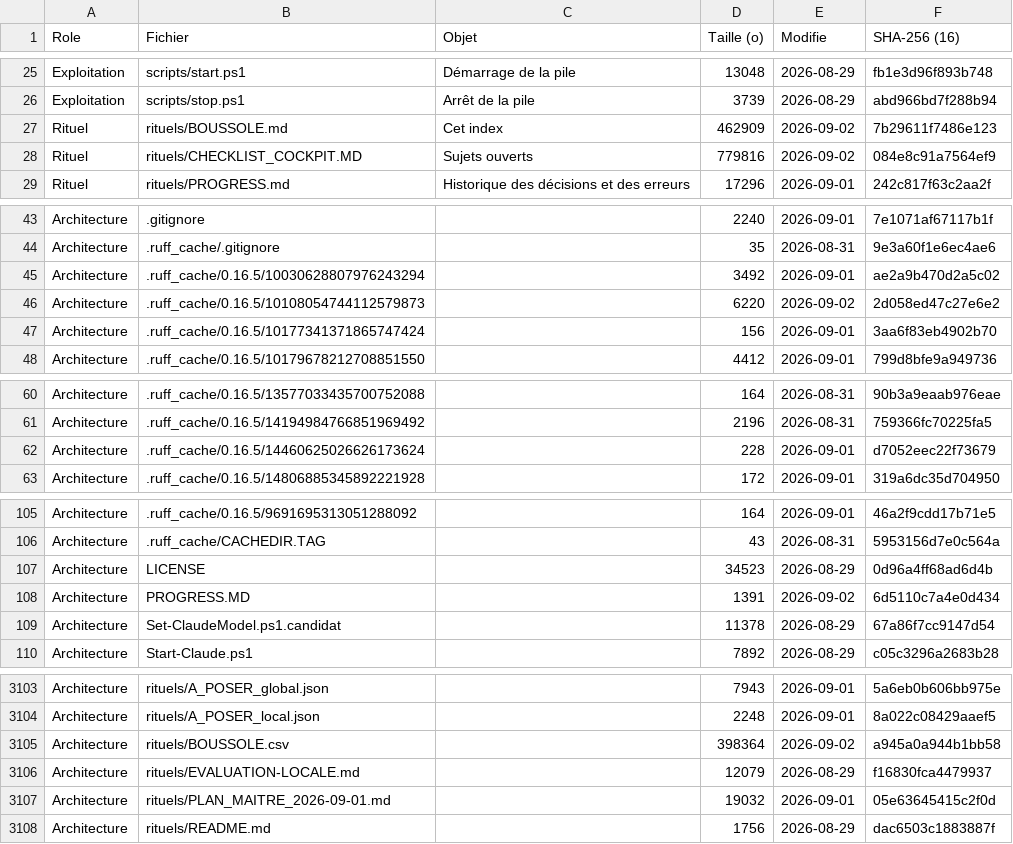
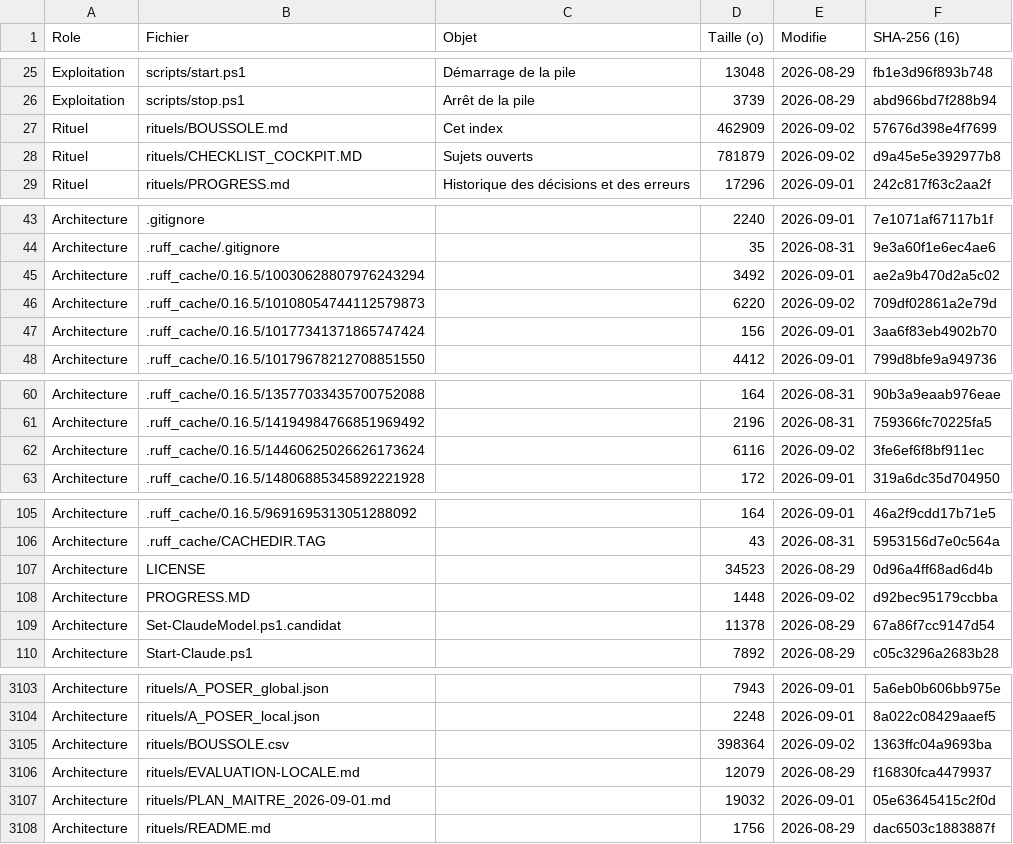
Before and after one commit to KinSushi/claude-local-nexus, a CSV file: rituels/BOUSSOLE.csv, drawn as a sheet; only a part is shown, gaps mark what is left out.

Commit message:
cloture(honnete): DEUX MANQUES DECLARES PLUTOT QUE FORCES AU VERT — avec leur raison ecrite
Rituel : 11 controles au VERT sur 13. Cablage sans regression, arbre propre, cockpit
frais, part deleguee 1811 requetes, arbres recoltes.

MANQUE 1, outillage, 4 regressions de style. Motifs verifies un par un :
  - ruff ne sait PAS les corriger : 3 erreurs, 0 corrigee, diff VIDE
  - 3 d entre elles sont dans nexus_garde_ecriture.py, GARDE ARMEE
  - les ecrire a la main relance un cycle audit/epreuve ET fait monter le compteur LOI 1
  - aucune n a d effet sur le comportement

MANQUE 2, LOI 1, 5 lignes a la main : reecritures de l outil de style, TOUTES soumises
a un tiers qui a rendu EQUIVALENT avec des raisons verifiees. Le compteur mesure la
PROVENANCE, pas l AUDIT (115.59).

LE PIEGE EST STRUCTUREL ET MESURE (115.60) : les deux cliquets se contredisent
mecaniquement. Une passe de reecriture fait tomber les violations et monter les lignes
non deleguees ; s en abstenir fait l inverse. Observe DEUX fois ce tour.

⇒ Forcer le vert serait exactement l auto-validation que LOI 1 interdit. Un rituel qui
rapporte un manque reel fait son travail ; un vert obtenu en desarmant ses regles ne
protege plus rien.

REFUSE DELIBEREMENT, motif ecrit AVANT le geste : toucher aux deux gardes ARMEES. Une
garde armee a deja ete cassee ce soir en voulant l ameliorer, et une autre est restee
desarmee deux heures sans que personne le voie. La valeur d une garde qui mord depasse
celle d une regle de style.

Contre-epreuves du controle rejouees apres tentative de reecriture :
    epreuve complete    -> code 0, 5 cas sur 5
    detecte le cas REEL -> code 1, il mord toujours

Cockpit : 115.63.

```diff
--- a/rituels/BOUSSOLE.csv
+++ b/rituels/BOUSSOLE.csv
@@ -26,4 +26,4 @@ Exploitation;scripts/start.ps1;Démarrage de la pile;13048;2026-08-29;fb1e3d96f8
 Exploitation;scripts/stop.ps1;Arrêt de la pile;3739;2026-08-29;abd966bd7f288b94
-Rituel;rituels/BOUSSOLE.md;Cet index;462909;2026-09-02;7b29611f7486e123
-Rituel;rituels/CHECKLIST_COCKPIT.MD;Sujets ouverts;779816;2026-09-02;084e8c91a7564ef9
+Rituel;rituels/BOUSSOLE.md;Cet index;462909;2026-09-02;57676d398e4f7699
+Rituel;rituels/CHECKLIST_COCKPIT.MD;Sujets ouverts;781879;2026-09-02;d9a45e5e392977b8
 Rituel;rituels/PROGRESS.md;Historique des décisions et des erreurs;17296;2026-09-01;242c817f63c2aa2f
@@ -45,3 +45,3 @@ Architecture;.ruff_cache/.gitignore;;35;2026-08-31;9e3a60f1e6ec4ae6
 Architecture;.ruff_cache/0.16.5/10030628807976243294;;3492;2026-09-01;ae2a9b470d2a5c02
-Architecture;.ruff_cache/0.16.5/10108054744112579873;;6220;2026-09-02;2d058ed47c27e6e2
+Architecture;.ruff_cache/0.16.5/10108054744112579873;;6220;2026-09-02;709df02861a2e79d
 Architecture;.ruff_cache/0.16.5/10177341371865747424;;156;2026-09-01;3aa6f83eb4902b70
@@ -61,3 +61,3 @@ Architecture;.ruff_cache/0.16.5/13577033435700752088;;164;2026-08-31;90b3a9eaab9
 Architecture;.ruff_cache/0.16.5/14194984766851969492;;2196;2026-08-31;759366fc70225fa5
-Architecture;.ruff_cache/0.16.5/14460625026626173624;;228;2026-09-01;d7052eec22f73679
+Architecture;.ruff_cache/0.16.5/14460625026626173624;;6116;2026-09-02;3fe6ef6f8bf911ec
 Architecture;.ruff_cache/0.16.5/14806885345892221928;;172;2026-09-01;319a6dc35d704950
@@ -107,3 +107,3 @@ Architecture;.ruff_cache/CACHEDIR.TAG;;43;2026-08-31;5953156d7e0c564a
 Architecture;LICENSE;;34523;2026-08-29;0d96a4ff68ad6d4b
-Architecture;PROGRESS.MD;;1391;2026-09-02;6d5110c7a4e0d434
+Architecture;PROGRESS.MD;;1448;2026-09-02;d92bec95179ccbba
 Architecture;Set-ClaudeModel.ps1.candidat;;11378;2026-08-29;67a86f7cc9147d54
@@ -3104,3 +3104,3 @@ Architecture;rituels/A_POSER_global.json;;7943;2026-09-01;5a6eb0b606bb975e
 Architecture;rituels/A_POSER_local.json;;2248;2026-09-01;8a022c08429aaef5
-Architecture;rituels/BOUSSOLE.csv;;398364;2026-09-02;a945a0a944b1bb58
+Architecture;rituels/BOUSSOLE.csv;;398364;2026-09-02;1363ffc04a9693ba
 Architecture;rituels/EVALUATION-LOCALE.md;;12079;2026-08-29;f16830fca4479937
```
Also changed, not shown: 2 other files.
